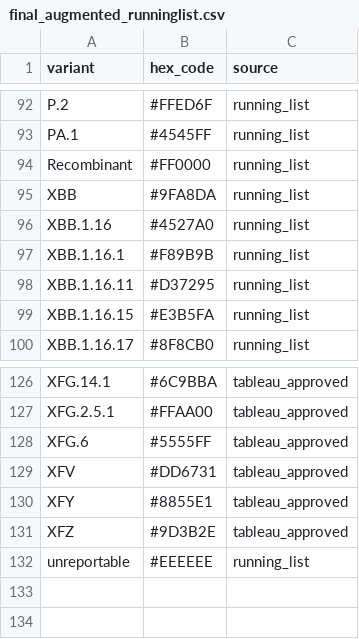
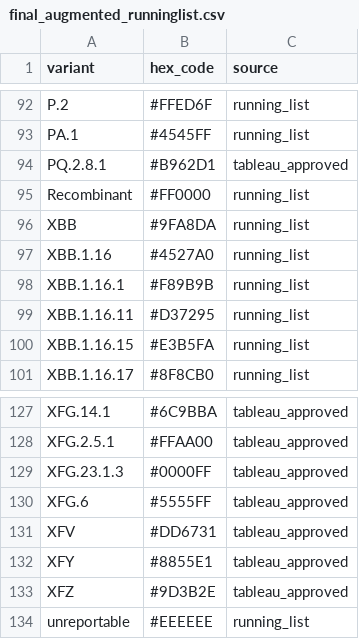
Before and after one commit to NW-PaGe/lineage-classification-cdc, a CSV file: pull_hexcodes/final_augmented_runninglist.csv, drawn as a sheet; only a part is shown, gaps mark what is left out; the diff names each change by its address in the sheet, - before the commit and + after, or states it on an @@ line.

```diff
--- a/pull_hexcodes/final_augmented_runninglist.csv
+++ b/pull_hexcodes/final_augmented_runninglist.csv
+row 94: PQ.2.8.1 | #B962D1 | tableau_approved
+row 129: XFG.23.1.3 | #0000FF | tableau_approved
```
Also changed, not shown: pull_hexcodes/pending_additions.csv, pull_hexcodes/qa_disagreements.csv, 2 other files.
